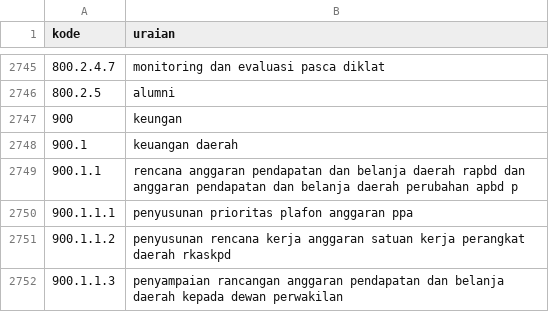
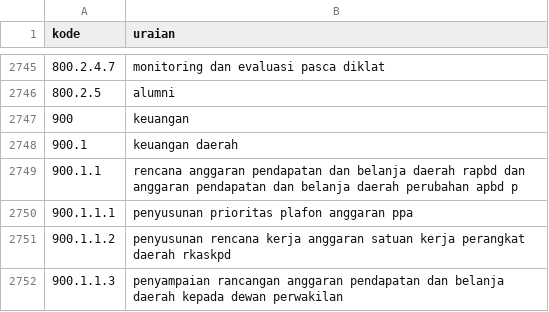
Before and after one commit to Heryyy1990/rekomendasi-arsip, a CSV file: klasifikasi_arsip_emas.csv, drawn as a sheet; only a part is shown, gaps mark what is left out.

Commit message:
Update klasifikasi_arsip_emas.csv

```diff
--- a/klasifikasi_arsip_emas.csv
+++ b/klasifikasi_arsip_emas.csv
@@ -2746,3 +2746,3 @@ kode,uraian
 800.2.5,alumni
-900,keungan
+900,keuangan
 900.1,keuangan daerah
```
